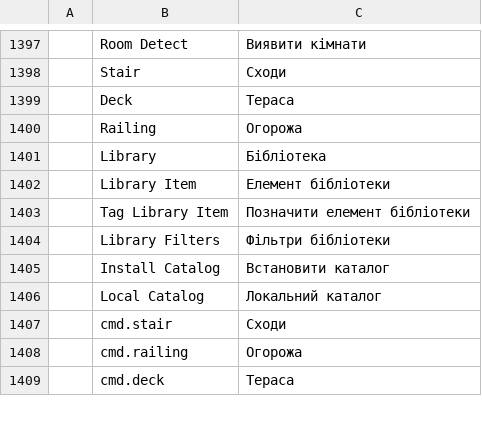
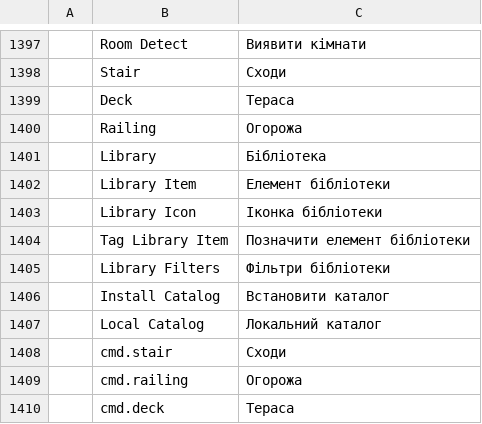
Before and after one commit to andydhamm/cadcraft-arch3d, a TSV file: crates/ui-egui/src/i18n/uk.tsv, drawn as a sheet; only a part is shown, gaps mark what is left out; the diff names each change by its address in the sheet, - before the commit and + after, or states it on an @@ line.

Commit message:
p14-cmd-icons: round 3 (mai-flash-esc)

```diff
--- a/crates/ui-egui/src/i18n/uk.tsv
+++ b/crates/ui-egui/src/i18n/uk.tsv
+row 1403:  | Library Icon | Іконка бібліотеки
```
Also changed, not shown: 2 other files.
